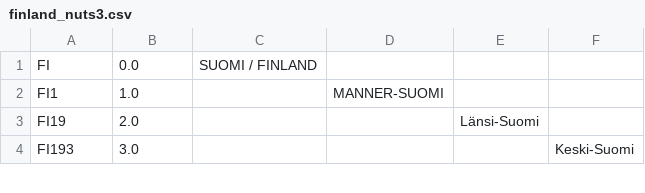
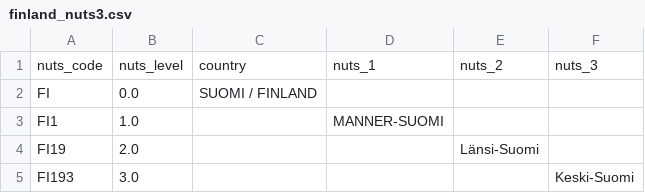
Before and after one commit to DanJar96/spatial_project, a CSV file: finland_nuts3.csv, drawn as a sheet; only a part is shown; the diff names each change by its address in the sheet, - before the commit and + after, or states it on an @@ line.

```diff
--- a/finland_nuts3.csv
+++ b/finland_nuts3.csv
+row 1: nuts_code | nuts_level | country | nuts_1 | nuts_2 | nuts_3
```
